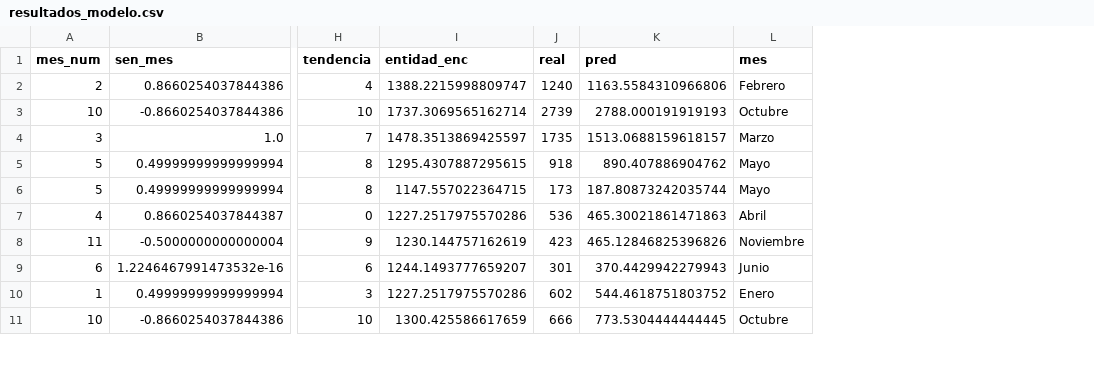
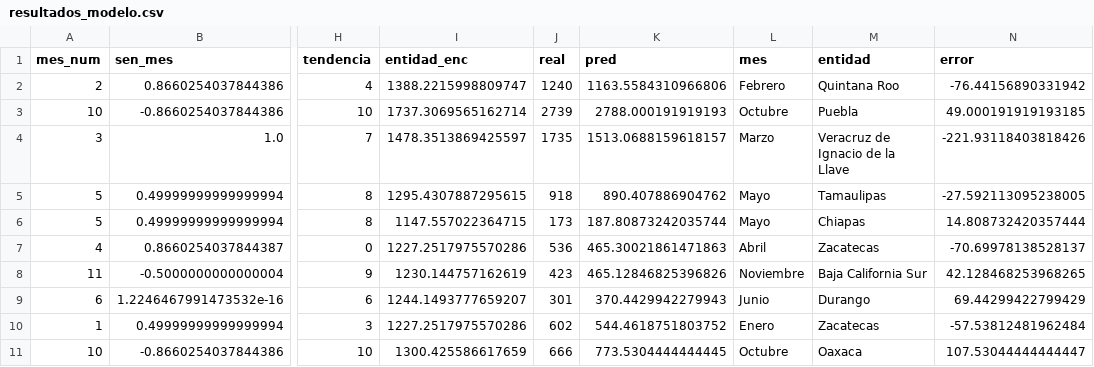
Before and after one commit to Jane-BA/incidencia-delictiva, a CSV file: data/resultados_modelo.csv, drawn as a sheet; only a part is shown, gaps mark what is left out; the diff names each change by its address in the sheet, - before the commit and + after, or states it on an @@ line.

```diff
--- a/data/resultados_modelo.csv
+++ b/data/resultados_modelo.csv
+column M (entidad), rows 2-11: Quintana Roo | Puebla | Veracruz de Ignacio de la Llave | Tamaulipas | Chiapas | Zacatecas | Baja California Sur | Durango | Zacatecas | Oaxaca
+column N (error), rows 2-11: -76.44156890331942 | 49.000191919193185 | -221.93118403818426 | -27.592113095238005 | 14.808732420357444 | -70.69978138528137 | 42.128468253968265 | 69.44299422799429 | -57.53812481962484 | 107.53044444444447
```
Also changed, not shown: 6 other files.
